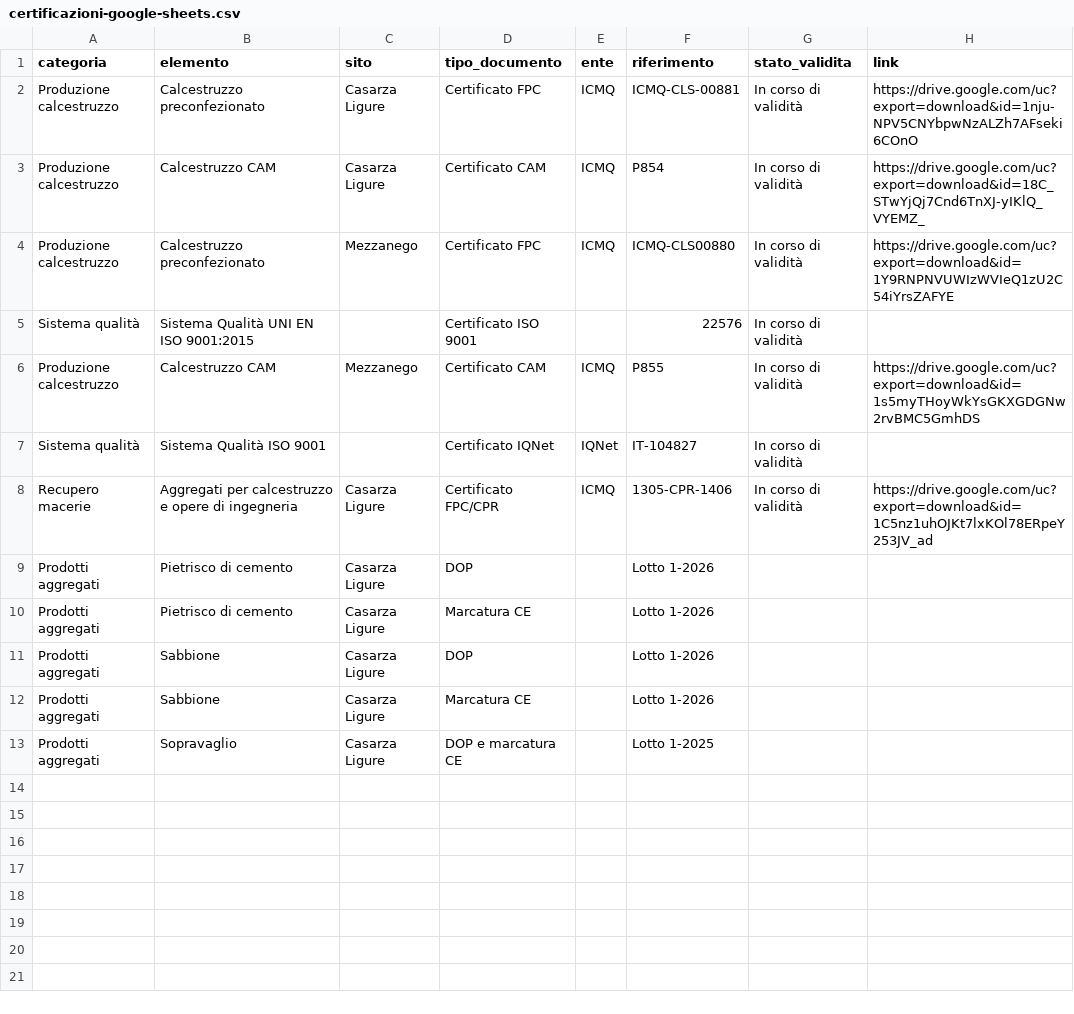
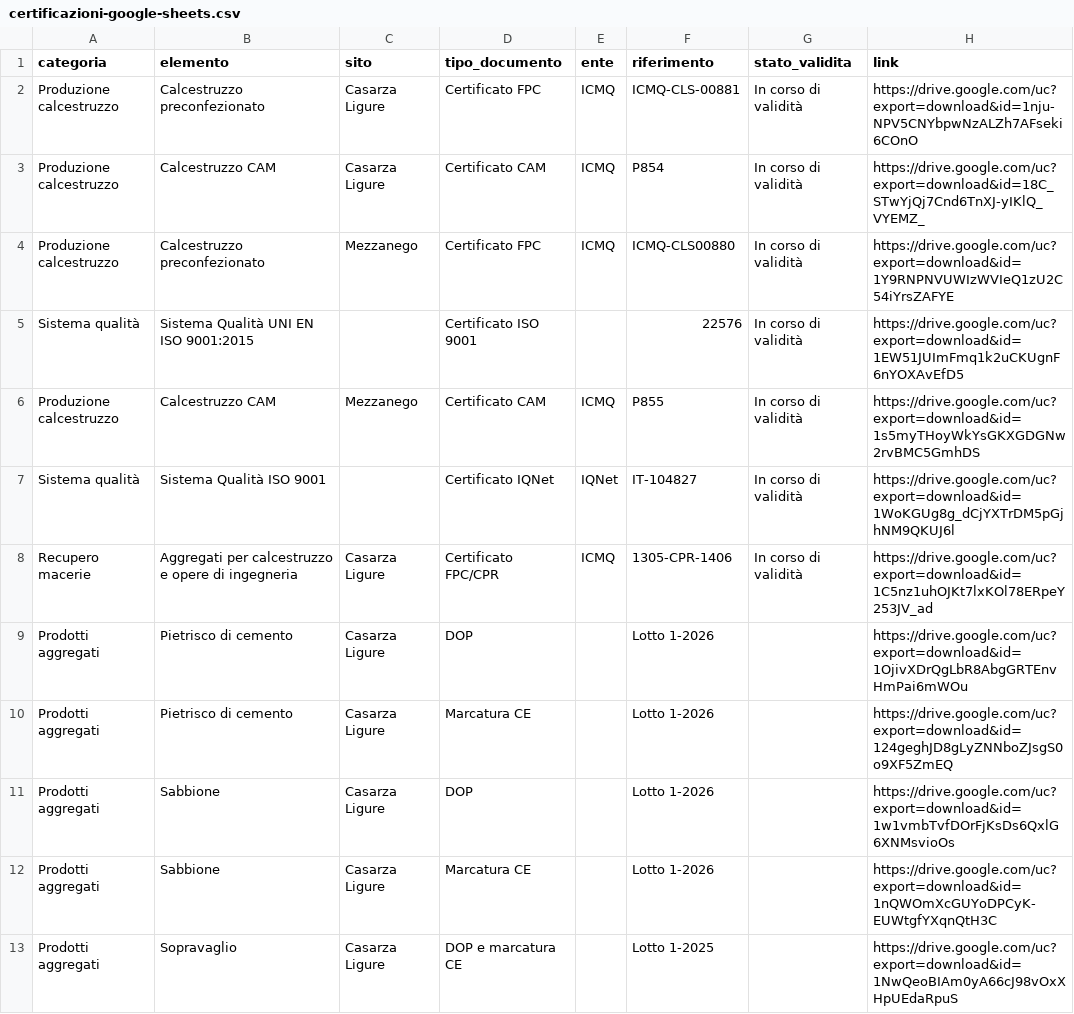
Before and after one commit to christian-salvaneschi/lusardi-sito, a CSV file: certificazioni-google-sheets.csv, drawn as a sheet.

Commit message:
Completa i link dei documenti di certificazione

```diff
--- a/certificazioni-google-sheets.csv
+++ b/certificazioni-google-sheets.csv
@@ -4,10 +4,10 @@ Produzione calcestruzzo,Calcestruzzo CAM,Casarza Ligure,Certificato CAM,ICMQ,P85
 Produzione calcestruzzo,Calcestruzzo preconfezionato,Mezzanego,Certificato FPC,ICMQ,ICMQ-CLS00880,In corso di validità,https://drive.google.com/uc?export=download&id=1Y9RNPNVUWIzWVIeQ1zU2C54iYrsZAFYE
-Sistema qualità,Sistema Qualità UNI EN ISO 9001:2015,,Certificato ISO 9001,,22576,In corso di validità,
+Sistema qualità,Sistema Qualità UNI EN ISO 9001:2015,,Certificato ISO 9001,,22576,In corso di validità,https://drive.google.com/uc?export=download&id=1EW51JUImFmq1k2uCKUgnF6nYOXAvEfD5
 Produzione calcestruzzo,Calcestruzzo CAM,Mezzanego,Certificato CAM,ICMQ,P855,In corso di validità,https://drive.google.com/uc?export=download&id=1s5myTHoyWkYsGKXGDGNw2rvBMC5GmhDS
-Sistema qualità,Sistema Qualità ISO 9001,,Certificato IQNet,IQNet,IT-104827,In corso di validità,
+Sistema qualità,Sistema Qualità ISO 9001,,Certificato IQNet,IQNet,IT-104827,In corso di validità,https://drive.google.com/uc?export=download&id=1WoKGUg8g_dCjYXTrDM5pGjhNM9QKUJ6l
 Recupero macerie,Aggregati per calcestruzzo e opere di ingegneria,Casarza Ligure,Certificato FPC/CPR,ICMQ,1305-CPR-1406,In corso di validità,https://drive.google.com/uc?export=download&id=1C5nz1uhOJKt7lxKOl78ERpeY253JV_ad
-Prodotti aggregati,Pietrisco di cemento,Casarza Ligure,DOP,,Lotto 1-2026,,
-Prodotti aggregati,Pietrisco di cemento,Casarza Ligure,Marcatura CE,,Lotto 1-2026,,
-Prodotti aggregati,Sabbione,Casarza Ligure,DOP,,Lotto 1-2026,,
-Prodotti aggregati,Sabbione,Casarza Ligure,Marcatura CE,,Lotto 1-2026,,
-Prodotti aggregati,Sopravaglio,Casarza Ligure,DOP e marcatura CE,,Lotto 1-2025,,
+Prodotti aggregati,Pietrisco di cemento,Casarza Ligure,DOP,,Lotto 1-2026,,https://drive.google.com/uc?export=download&id=1OjivXDrQgLbR8AbgGRTEnvHmPai6mWOu
+Prodotti aggregati,Pietrisco di cemento,Casarza Ligure,Marcatura CE,,Lotto 1-2026,,https://drive.google.com/uc?export=download&id=124geghJD8gLyZNNboZJsgS0o9XF5ZmEQ
+Prodotti aggregati,Sabbione,Casarza Ligure,DOP,,Lotto 1-2026,,https://drive.google.com/uc?export=download&id=1w1vmbTvfDOrFjKsDs6QxlG6XNMsvioOs
+Prodotti aggregati,Sabbione,Casarza Ligure,Marcatura CE,,Lotto 1-2026,,https://drive.google.com/uc?export=download&id=1nQWOmXcGUYoDPCyK-EUWtgfYXqnQtH3C
+Prodotti aggregati,Sopravaglio,Casarza Ligure,DOP e marcatura CE,,Lotto 1-2025,,https://drive.google.com/uc?export=download&id=1NwQeoBIAm0yA66cJ98vOxXHpUEdaRpuS
```
